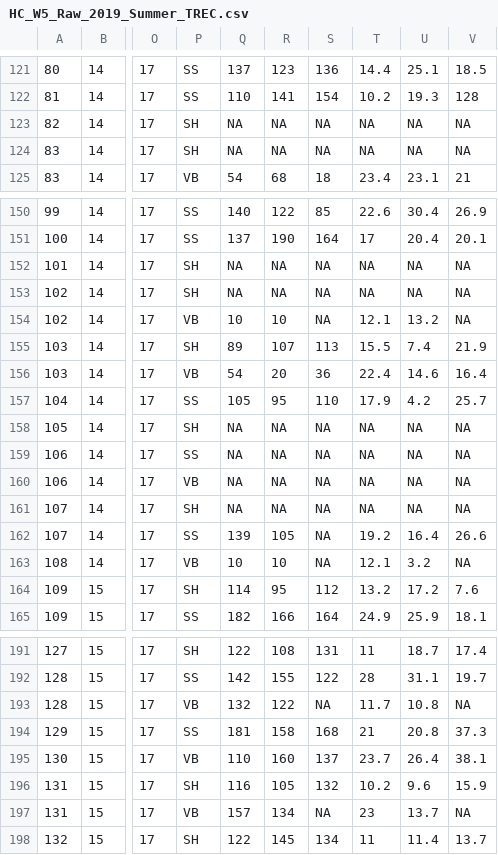
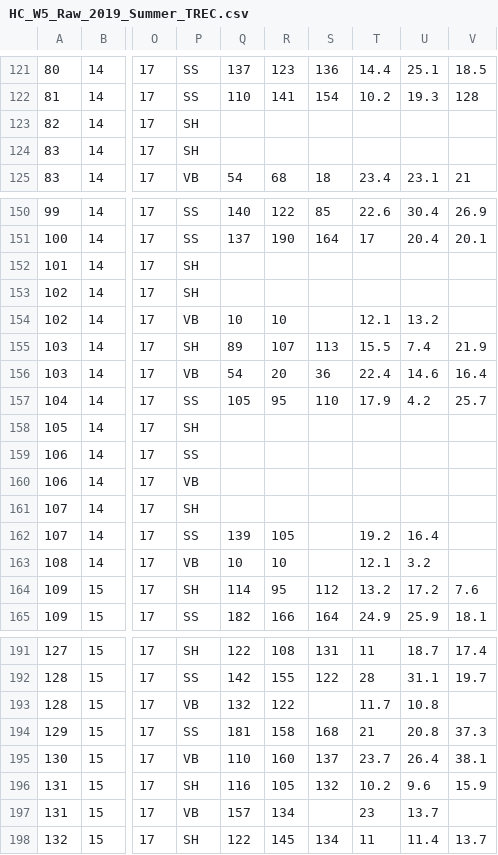
Before and after one commit to TREC-Agroecology/agroecosystems, a CSV file: data/HC_W5_Raw_2019_Summer_TREC.csv, drawn as a sheet; only a part is shown, gaps mark what is left out; the diff covers the shown part only; the diff names each change by its address in the sheet, - before the commit and + after, or states it on an @@ line.

```diff
--- a/data/HC_W5_Raw_2019_Summer_TREC.csv
+++ b/data/HC_W5_Raw_2019_Summer_TREC.csv
-Q123:Q124: NA
+Q123:Q124: (empty)
-R123:R124: NA
+R123:R124: (empty)
-S123:S124: NA
+S123:S124: (empty)
-T123:T124: NA
+T123:T124: (empty)
-U123:U124: NA
+U123:U124: (empty)
-V123:V124: NA
+V123:V124: (empty)
-Q152:Q153: NA
+Q152:Q153: (empty)
-R152:R153: NA
+R152:R153: (empty)
-S152:S154: NA
+S152:S154: (empty)
-T152:T153: NA
+T152:T153: (empty)
-U152:U153: NA
+U152:U153: (empty)
-V152:V154: NA
+V152:V154: (empty)
-Q158:Q161: NA
+Q158:Q161: (empty)
-R158:R161: NA
+R158:R161: (empty)
-S158:S163: NA
+S158:S163: (empty)
-T158:T161: NA
+T158:T161: (empty)
-U158:U161: NA
+U158:U161: (empty)
-V158:V161: NA
+V158:V161: (empty)
-V162: 26.6
+V162: (empty)
-V163: NA
+V163: (empty)
-S193: NA
+S193: (empty)
-V193: NA
+V193: (empty)
-S197: NA
+S197: (empty)
-V197: NA
+V197: (empty)
```
Also changed, not shown: 30 edited cells elsewhere in this file, data/Fresh_Biomass_Raw_2019_Summer_TREC.csv, data/HC_W6_Raw_2019_Summer_TREC.csv, 2 other files.
